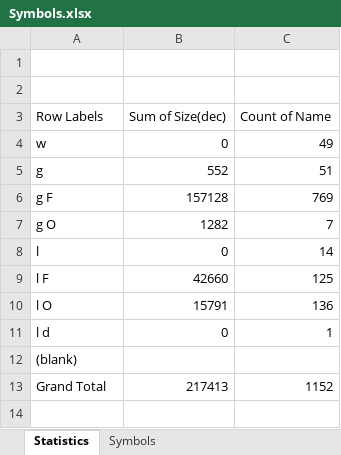
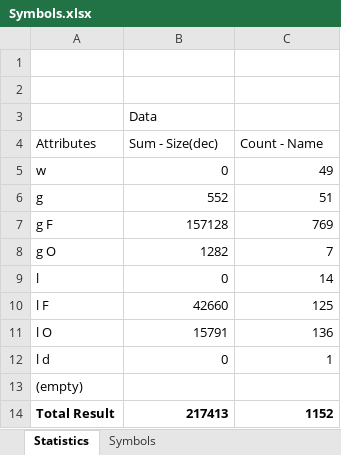
Before and after one commit to jmamma/MCL, an Excel workbook: Symbols.xlsx, sheet Statistics, drawn as a sheet; values as stored, in another font and other column widths than the file's, no borders; removed rows and columns are numbered as before the commit, all else as after; the diff names each change by its address in the sheet, - before the commit and + after, or states it on an @@ line.

```diff
--- a/Symbols.xlsx (sheet Statistics)
+++ b/Symbols.xlsx (sheet Statistics)
-row 3: Row Labels | Sum of Size(dec) | Count of Name
+row 3:  | Data
+row 4: Attributes | Sum - Size(dec) | Count - Name
-A13: (blank)
+A13: (empty)
-A14: Grand Total
+A14: Total Result
-A14:C14 bold: off
+A14:C14 bold: on
```
Also changed, not shown: sheet Symbols, charts or pictures, 43 other files.
